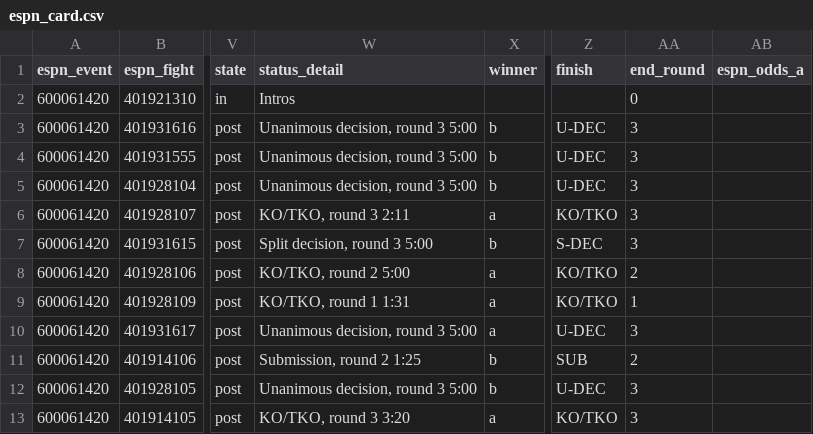
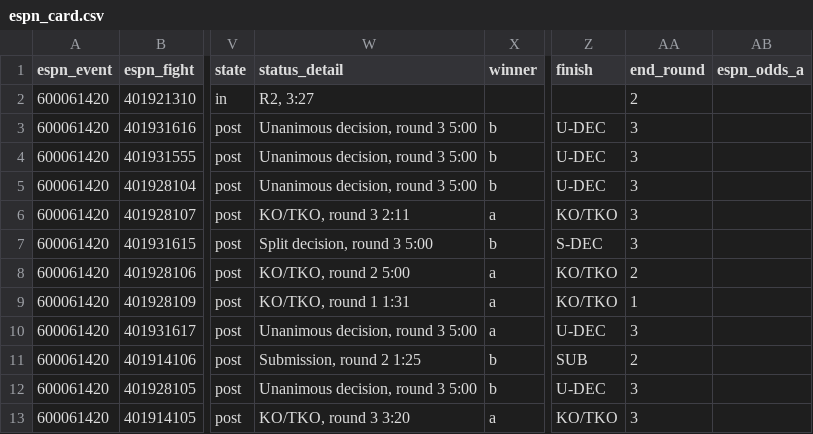
Before and after one commit to Jono-bit-trade/jonos-ufc-picks, a CSV file: data/espn_card.csv, drawn as a sheet; only a part is shown, gaps mark what is left out; the diff names each change by its address in the sheet, - before the commit and + after, or states it on an @@ line.

```diff
--- a/data/espn_card.csv
+++ b/data/espn_card.csv
-W2 (status_detail): Intros
+W2 (status_detail): R2, 3:27
-AA2 (end_round): 0
+AA2 (end_round): 2
```
Also changed, not shown: 3 other files.
